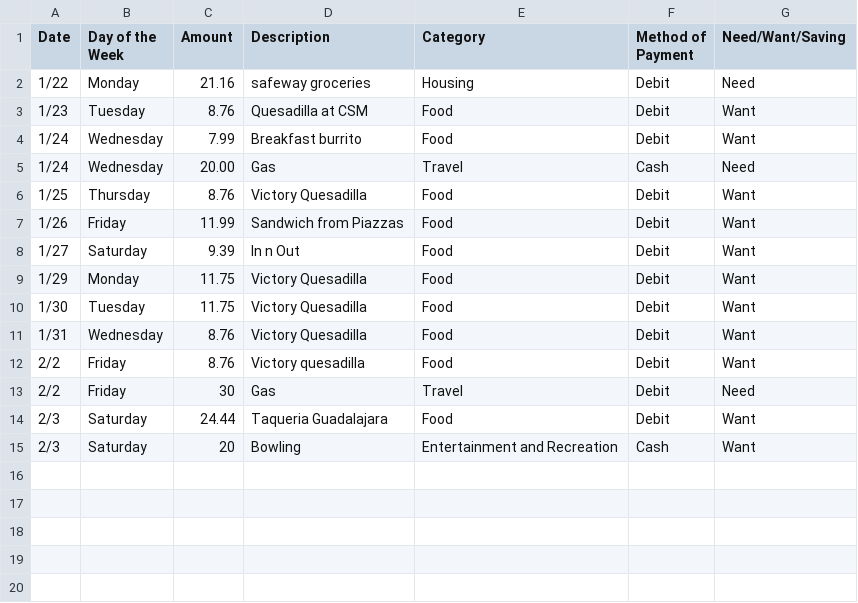
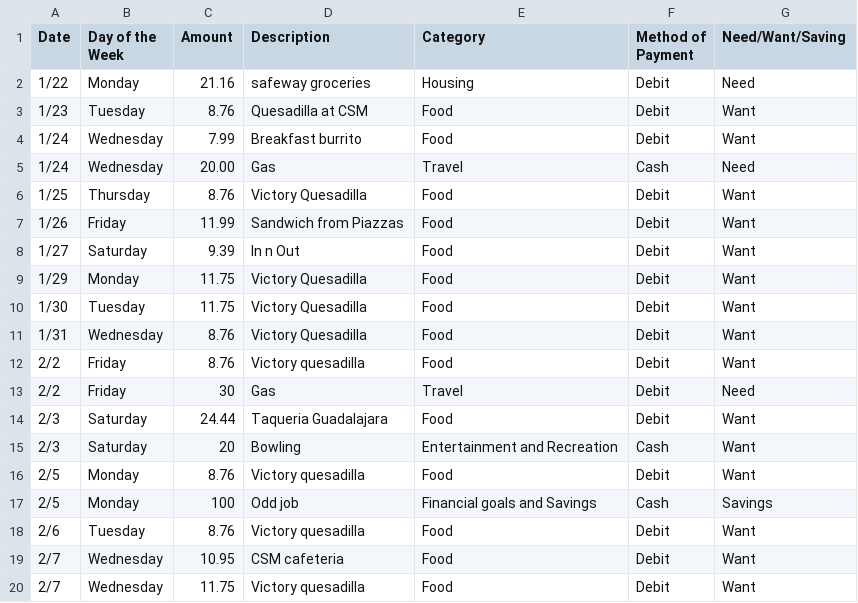
Before and after one commit to damiangreenwood/expenses_df, a CSV file: Expenses_Damian_Greenwood 2 - Sheet1-2.csv, drawn as a sheet.

Commit message:
Update Expenses_Damian_Greenwood 2 - Sheet1-3.csv

```diff
--- a/Expenses_Damian_Greenwood 2 - Sheet1-2.csv
+++ b/Expenses_Damian_Greenwood 2 - Sheet1-2.csv
@@ -15 +15,6 @@ Date,Day of the Week,Amount,Description,Category ,Method of Payment,Need/Want/Sa
 2/3,Saturday,20,Bowling,Entertainment and Recreation,Cash,Want
+2/5,Monday,8.76,Victory quesadilla ,Food,Debit,Want
+2/5,Monday,100,Odd job,Financial goals and Savings,Cash,Savings
+2/6,Tuesday,8.76,Victory quesadilla ,Food,Debit,Want
+2/7,Wednesday,10.95,CSM cafeteria,Food,Debit,Want
+2/7,Wednesday,11.75,Victory quesadilla ,Food,Debit,Want
```
